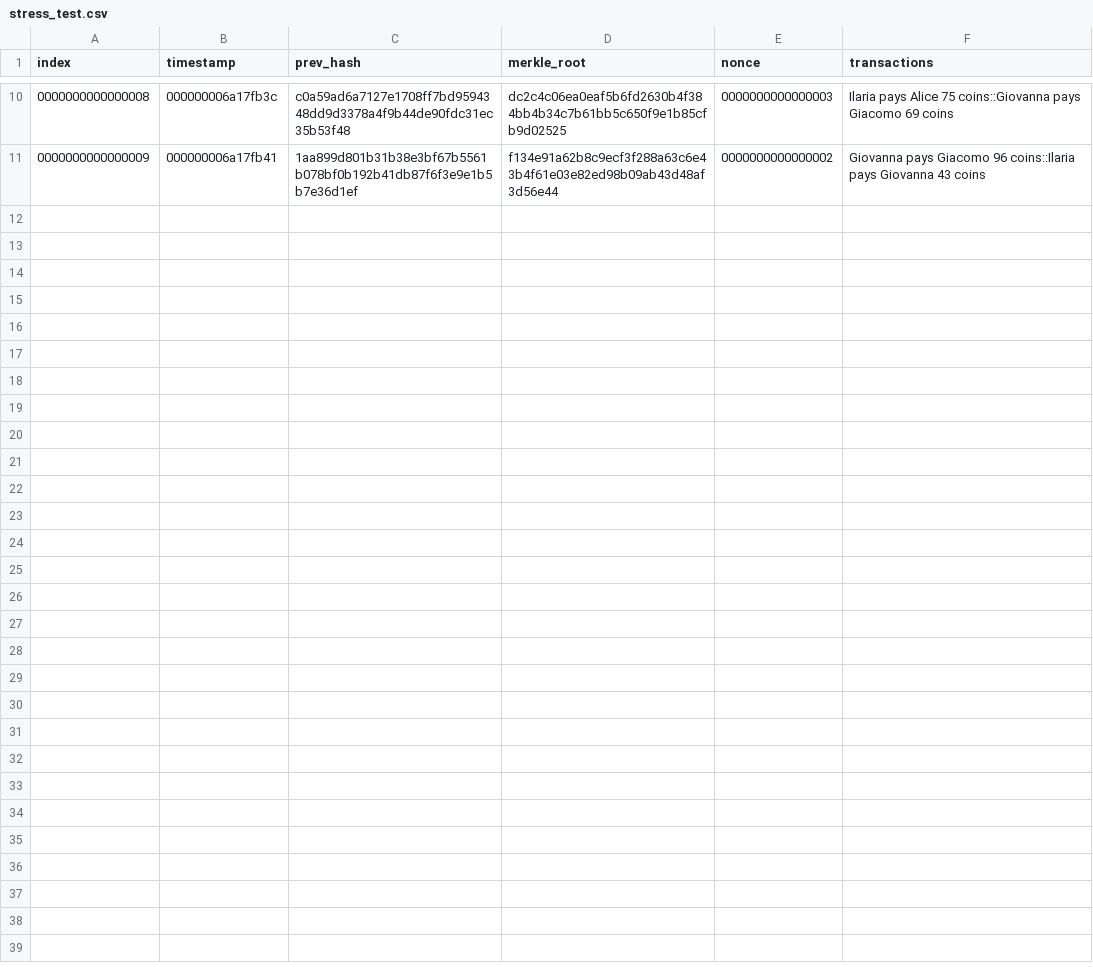
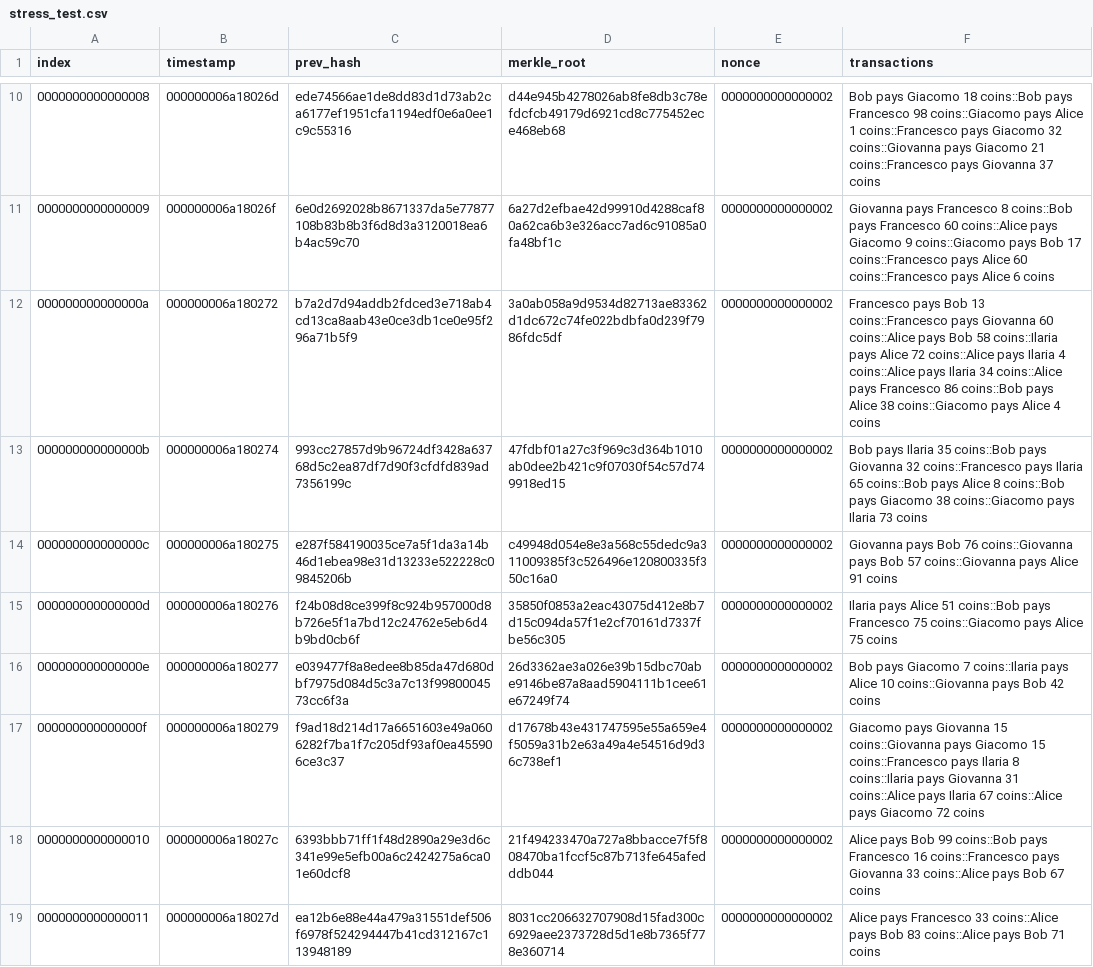
Before and after one commit to Xild0/OS_blockchain_2026, a CSV file: code/stress_test.csv, drawn as a sheet; only a part is shown, gaps mark what is left out; the diff covers the shown part only.

Commit message:
finished blockchain.sh --hash and --merkle

```diff
--- a/code/stress_test.csv
+++ b/code/stress_test.csv
@@ -10,2 +10,10 @@ index, timestamp, prev_hash, merkle_root, nonce, transactions
-0000000000000008,000000006a17fb3c,c0a59ad6a7127e1708ff7bd9594348dd9d3378a4f9b44de90fdc31ec35b53f48,dc2c4c06ea0eaf5b6fd2630b4f384bb4b34c7b61bb5c650f9e1b85cfb9d02525,0000000000000003,"Ilaria pays Alice 75 coins::Giovanna pays Giacomo 69 coins"
-0000000000000009,000000006a17fb41,1aa899d801b31b38e3bf67b5561b078bf0b192b41db87f6f3e9e1b5b7e36d1ef,f134e91a62b8c9ecf3f288a63c6e43b4f61e03e82ed98b09ab43d48af3d56e44,0000000000000002,"Giovanna pays Giacomo 96 coins::Ilaria pays Giovanna 43 coins"
+0000000000000008,000000006a18026d,ede74566ae1de8dd83d1d73ab2ca6177ef1951cfa1194edf0e6a0ee1c9c55316,d44e945b4278026ab8fe8db3c78efdcfcb49179d6921cd8c775452ece468eb68,0000000000000002,"Bob pays Giacomo 18 coins::Bob pays Francesco 98 coins::Giacomo pays Alice 1 coins::Francesco pays Giacomo 32 coins::Giovanna pays Giacomo 21 coins::Francesco pays Giovanna 37 coins"
+0000000000000009,000000006a18026f,6e0d2692028b8671337da5e77877108b83b8b3f6d8d3a3120018ea6b4ac59c70,6a27d2efbae42d99910d4288caf80a62ca6b3e326acc7ad6c91085a0fa48bf1c,0000000000000002,"Giovanna pays Francesco 8 coins::Bob pays Francesco 60 coins::Alice pays Giacomo 9 coins::Giacomo pays Bob 17 coins::Francesco pays Alice 60 coins::Francesco pays Alice 6 coins"
+000000000000000a,000000006a180272,b7a2d7d94addb2fdced3e718ab4cd13ca8aab43e0ce3db1ce0e95f296a71b5f9,3a0ab058a9d9534d82713ae83362d1dc672c74fe022bdbfa0d239f7986fdc5df,0000000000000002,"Francesco pays Bob 13 coins::Francesco pays Giovanna 60 coins::Alice pays Bob 58 coins::Ilaria pays Alice 72 coins::Alice pays Ilaria 4 coins::Alice pays Ilaria 34 coins::Alice pays Francesco 86 coins::Bob pays Alice 38 coins::Giacomo pays Alice 4 coins"
+000000000000000b,000000006a180274,993cc27857d9b96724df3428a63768d5c2ea87df7d90f3cfdfd839ad7356199c,47fdbf01a27c3f969c3d364b1010ab0dee2b421c9f07030f54c57d749918ed15,0000000000000002,"Bob pays Ilaria 35 coins::Bob pays Giovanna 32 coins::Francesco pays Ilaria 65 coins::Bob pays Alice 8 coins::Bob pays Giacomo 38 coins::Giacomo pays Ilaria 73 coins"
+000000000000000c,000000006a180275,e287f584190035ce7a5f1da3a14b46d1ebea98e31d13233e522228c09845206b,c49948d054e8e3a568c55dedc9a311009385f3c526496e120800335f350c16a0,0000000000000002,"Giovanna pays Bob 76 coins::Giovanna pays Bob 57 coins::Giovanna pays Alice 91 coins"
+000000000000000d,000000006a180276,f24b08d8ce399f8c924b957000d8b726e5f1a7bd12c24762e5eb6d4b9bd0cb6f,35850f0853a2eac43075d412e8b7d15c094da57f1e2cf70161d7337fbe56c305,0000000000000002,"Ilaria pays Alice 51 coins::Bob pays Francesco 75 coins::Giacomo pays Alice 75 coins"
+000000000000000e,000000006a180277,e039477f8a8edee8b85da47d680dbf7975d084d5c3a7c13f9980004573cc6f3a,26d3362ae3a026e39b15dbc70abe9146be87a8aad5904111b1cee61e67249f74,0000000000000002,"Bob pays Giacomo 7 coins::Ilaria pays Alice 10 coins::Giovanna pays Bob 42 coins"
+000000000000000f,000000006a180279,f9ad18d214d17a6651603e49a0606282f7ba1f7c205df93af0ea455906ce3c37,d17678b43e431747595e55a659e4f5059a31b2e63a49a4e54516d9d36c738ef1,0000000000000002,"Giacomo pays Giovanna 15 coins::Giovanna pays Giacomo 15 coins::Francesco pays Ilaria 8 coins::Ilaria pays Giovanna 31 coins::Alice pays Ilaria 67 coins::Alice pays Giacomo 72 coins"
+0000000000000010,000000006a18027c,6393bbb71ff1f48d2890a29e3d6c341e99e5efb00a6c2424275a6ca01e60dcf8,21f494233470a727a8bbacce7f5f808470ba1fccf5c87b713fe645afedddb044,0000000000000002,"Alice pays Bob 99 coins::Bob pays Francesco 16 coins::Francesco pays Giovanna 33 coins::Alice pays Bob 67 coins"
+0000000000000011,000000006a18027d,ea12b6e88e44a479a31551def506f6978f524294447b41cd312167c113948189,8031cc206632707908d15fad300c6929aee2373728d5d1e8b7365f778e360714,0000000000000002,"Alice pays Francesco 33 coins::Alice pays Bob 83 coins::Alice pays Bob 71 coins"
```
Also changed, not shown: 33 edited cells elsewhere in this file, 4 other files.
